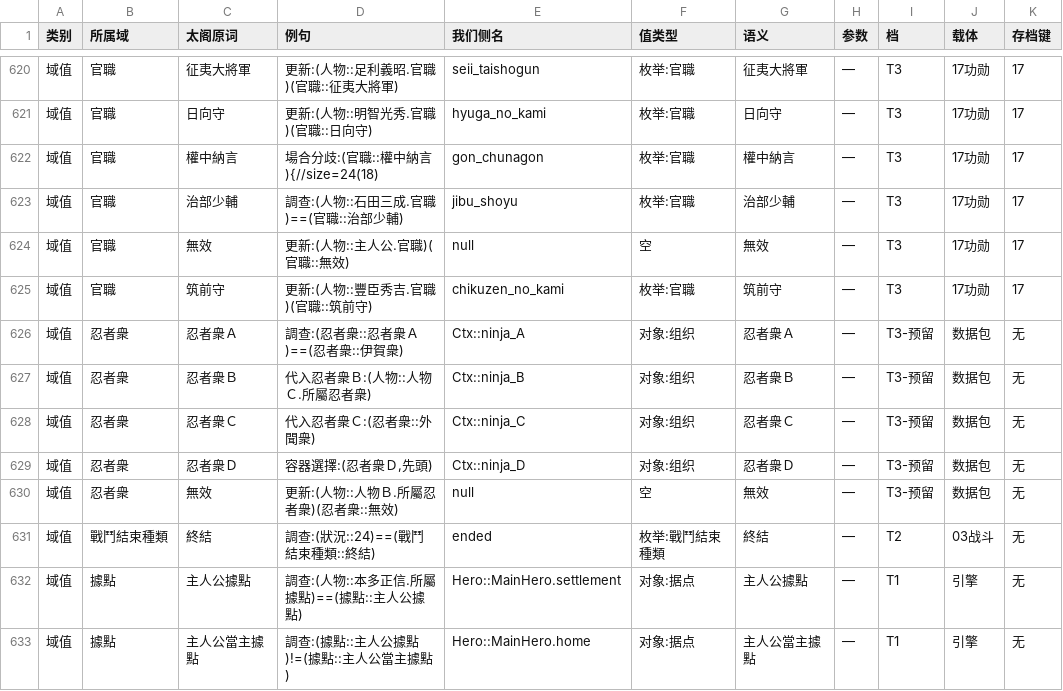
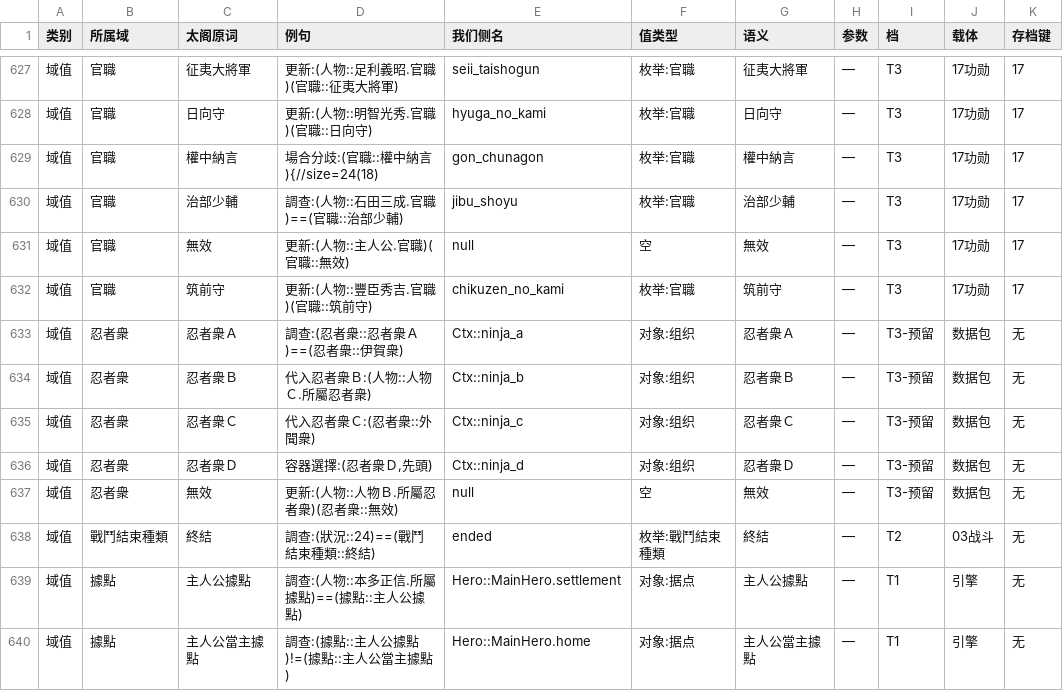
Before and after one commit to yaodongcheng/QiKanExampleMod, a CSV file: plans/scenario-campaign-mode/16a-DSL翻译总表.csv, drawn as a sheet; only a part is shown, gaps mark what is left out; addresses are those after the commit; the diff covers the shown part only; the diff names each change by its address in the sheet, - before the commit and + after, or states it on an @@ line.

```diff
--- a/plans/scenario-campaign-mode/16a-DSL翻译总表.csv
+++ b/plans/scenario-campaign-mode/16a-DSL翻译总表.csv
-E633 (我们侧名): Ctx::ninja_A
+E633 (我们侧名): Ctx::ninja_a
-E634 (我们侧名): Ctx::ninja_B
+E634 (我们侧名): Ctx::ninja_b
-E635 (我们侧名): Ctx::ninja_C
+E635 (我们侧名): Ctx::ninja_c
-E636 (我们侧名): Ctx::ninja_D
+E636 (我们侧名): Ctx::ninja_d
```
Also changed, not shown: 7 added rows and 68 edited cells elsewhere in this file, 8 other files.
